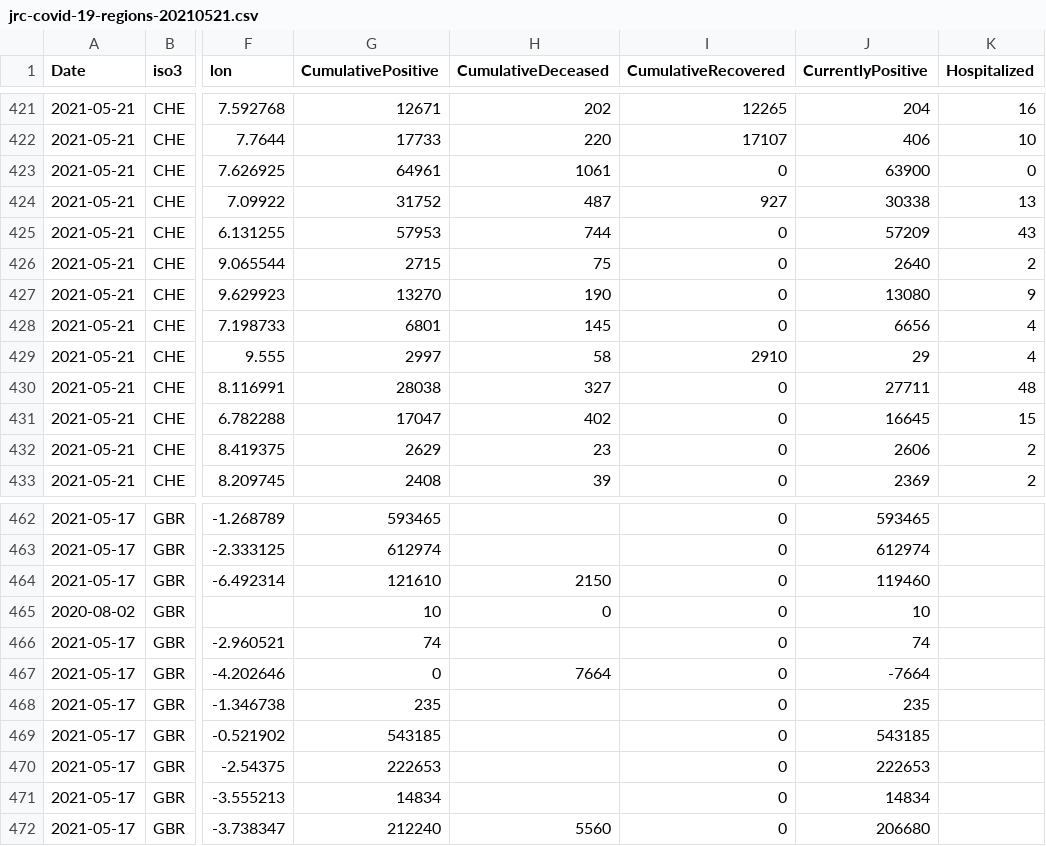
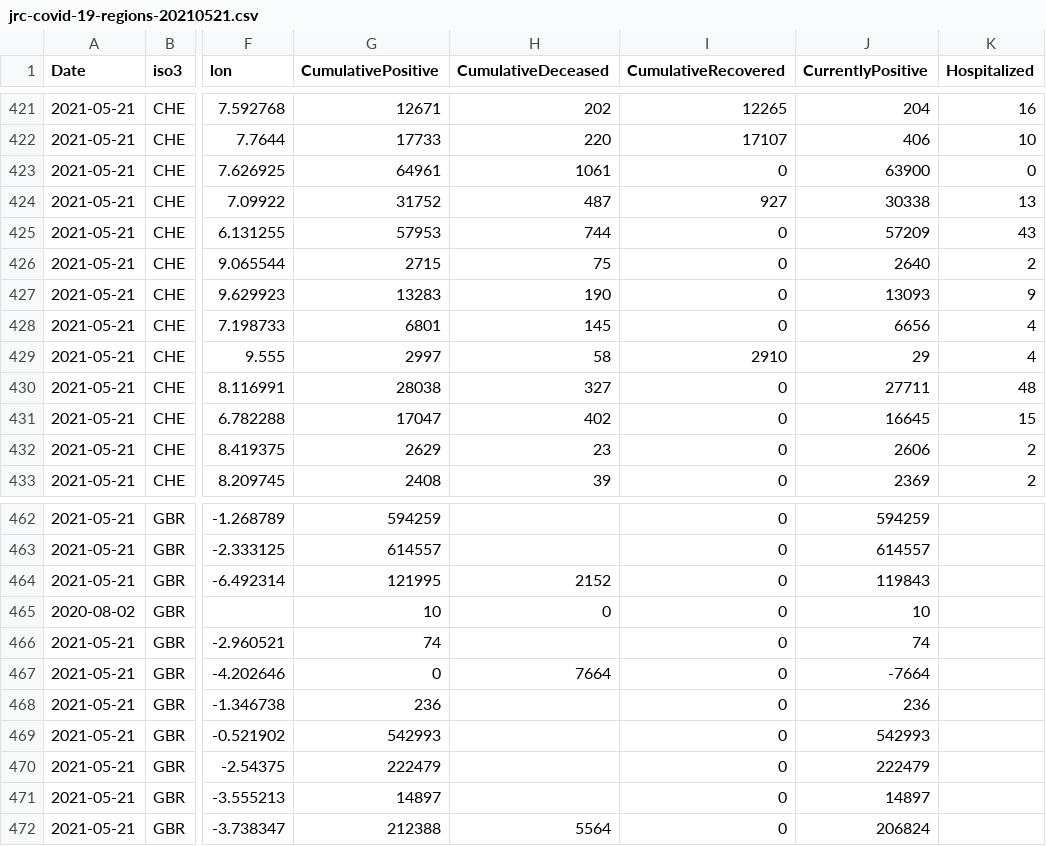
Before and after one commit to nmileva/COVID-19, a CSV file: data-by-region/jrc-covid-19-regions-20210521.csv, drawn as a sheet; only a part is shown, gaps mark what is left out; the diff covers the shown part only; the diff names each change by its address in the sheet, - before the commit and + after, or states it on an @@ line.

```diff
--- a/data-by-region/jrc-covid-19-regions-20210521.csv
+++ b/data-by-region/jrc-covid-19-regions-20210521.csv
-G427 (CumulativePositive): 13270
+G427 (CumulativePositive): 13283
-J427 (CurrentlyPositive): 13080
+J427 (CurrentlyPositive): 13093
-A462:A464 (Date): 2021-05-17
+A462:A464 (Date): 2021-05-21
-G462 (CumulativePositive): 593465
+G462 (CumulativePositive): 594259
-J462 (CurrentlyPositive): 593465
+J462 (CurrentlyPositive): 594259
-G463 (CumulativePositive): 612974
+G463 (CumulativePositive): 614557
-J463 (CurrentlyPositive): 612974
+J463 (CurrentlyPositive): 614557
-G464 (CumulativePositive): 121610
+G464 (CumulativePositive): 121995
-H464 (CumulativeDeceased): 2150
+H464 (CumulativeDeceased): 2152
-J464 (CurrentlyPositive): 119460
+J464 (CurrentlyPositive): 119843
-A466:A472 (Date): 2021-05-17
+A466:A472 (Date): 2021-05-21
-G468 (CumulativePositive): 235
+G468 (CumulativePositive): 236
-J468 (CurrentlyPositive): 235
+J468 (CurrentlyPositive): 236
-G469 (CumulativePositive): 543185
+G469 (CumulativePositive): 542993
-J469 (CurrentlyPositive): 543185
+J469 (CurrentlyPositive): 542993
-G470 (CumulativePositive): 222653
+G470 (CumulativePositive): 222479
-J470 (CurrentlyPositive): 222653
+J470 (CurrentlyPositive): 222479
-G471 (CumulativePositive): 14834
+G471 (CumulativePositive): 14897
-J471 (CurrentlyPositive): 14834
+J471 (CurrentlyPositive): 14897
-G472 (CumulativePositive): 212240
+G472 (CumulativePositive): 212388
-H472 (CumulativeDeceased): 5560
+H472 (CumulativeDeceased): 5564
-J472 (CurrentlyPositive): 206680
+J472 (CurrentlyPositive): 206824
```
Also changed, not shown: 46 edited cells elsewhere in this file, data-by-country/jrc-covid-19-countries-20210521.csv, data-by-country/jrc-covid-19-countries-latest.csv, 4 other files.
